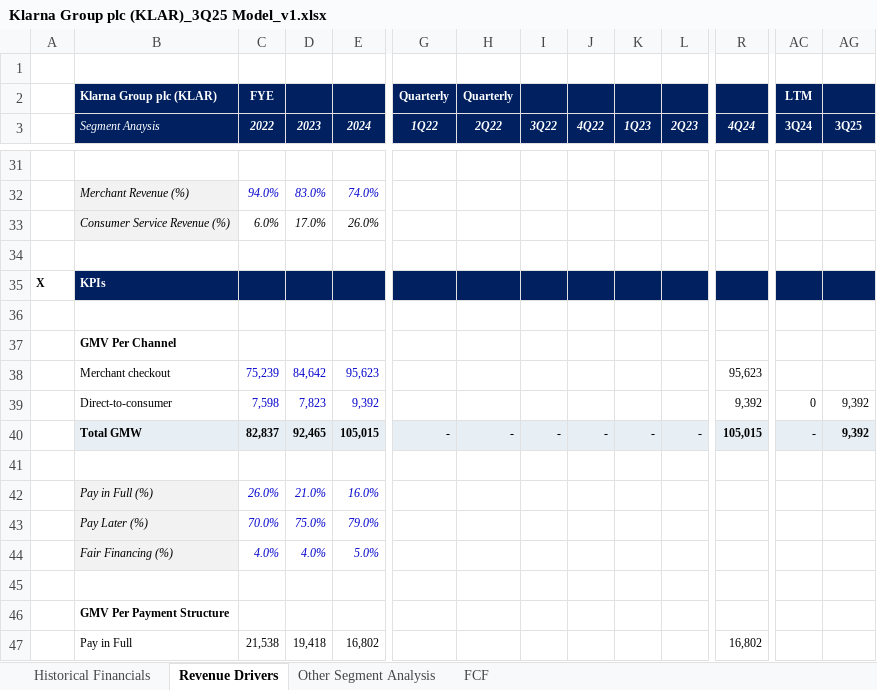
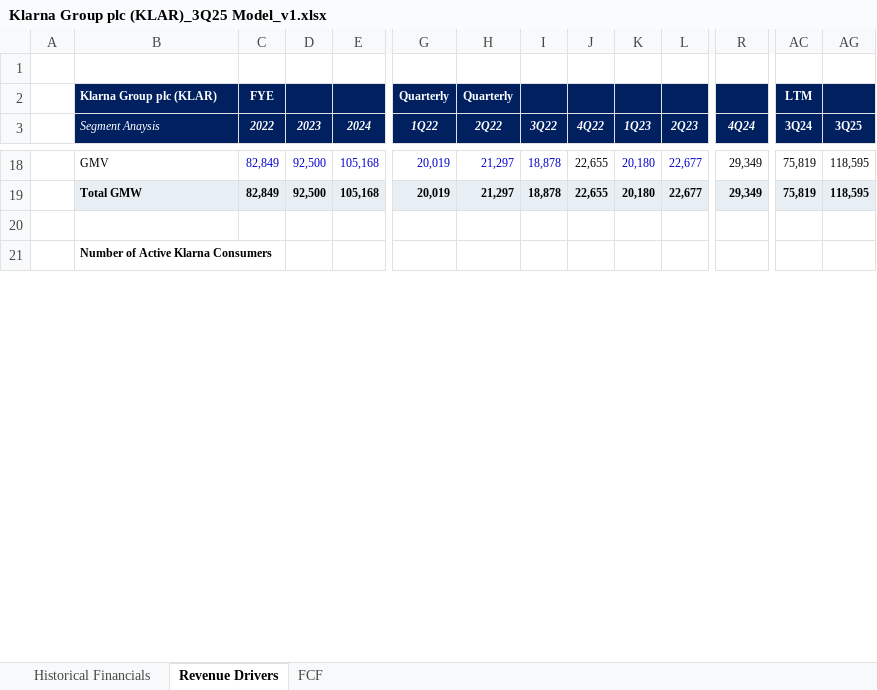
Before and after one commit to EquilibrisResearch/Financial-Models, an Excel workbook: Tech, Media, and Telecom (TMT)/Technology /Fintech/Klarna Group plc (KLAR)/Financial Model/Klarna Group plc (KLAR)_3Q25 Model_v1.xlsx, sheet Revenue Drivers, drawn as a sheet; only a part is shown, gaps mark what is left out; the shorter side is filled out with more unchanged rows; values as stored, in another font and other column widths than the file's, no borders; removed rows and columns are numbered as before the commit, all else as after; rows hold the shown columns only; the diff covers the shown part only; the diff names each change by its address in the sheet, - before the commit and + after, or states it on an @@ line.

```diff
--- a/Tech, Media, and Telecom (TMT)/Technology /Fintech/Klarna Group plc (KLAR)/Financial Model/Klarna Group plc (KLAR)_3Q25 Model_v1.xlsx (sheet Revenue Drivers)
+++ b/Tech, Media, and Telecom (TMT)/Technology /Fintech/Klarna Group plc (KLAR)/Financial Model/Klarna Group plc (KLAR)_3Q25 Model_v1.xlsx (sheet Revenue Drivers)
-sheet tab: Other Segment Analysis
-row 18: (empty)
+row 18:  | GMV | 82,849 | 92,500 | 105,168 | 20,019 | 21,297 | 18,878 | 22,655 | 20,180 | 22,677 | 29,349 | 75,819 | 118,595
-row 32:  | Merchant Revenue (%) | 94.0% | 83.0% | 74.0%
-row 33:  | Consumer Service Revenue (%) | 6.0% | 17.0% | 26.0%
-row 19: (empty)
+row 19:  | Total GMW | 82,849 | 92,500 | 105,168 | 20,019 | 21,297 | 18,878 | 22,655 | 20,180 | 22,677 | 29,349 | 75,819 | 118,595
-B19:E19 fill: none
+B19:E19 fill: #E7EFF5
-G19:R19 fill: none
+G19:R19 fill: #E7EFF5
-AC19 fill: none
+AC19 fill: #E7EFF5
-AG19 fill: none
+AG19 fill: #E7EFF5
-row 35: X | KPIs
-row 36: (empty)
-row 37:  | GMV Per Channel
-row 38:  | Merchant checkout | 75,239 | 84,642 | 95,623 |  |  |  |  |  |  | 95,623
-row 39:  | Direct-to-consumer | 7,598 | 7,823 | 9,392 |  |  |  |  |  |  | 9,392 | 0 | 9,392
-row 40:  | Total GMW | 82,837 | 92,465 | 105,015 | - | - | - | - | - | - | 105,015 | - | 9,392
-row 41: (empty)
-row 42:  | Pay in Full (%) | 26.0% | 21.0% | 16.0%
-row 43:  | Pay Later (%) | 70.0% | 75.0% | 79.0%
-row 44:  | Fair Financing (%) | 4.0% | 4.0% | 5.0%
-row 45: (empty)
-row 46:  | GMV Per Payment Structure
-row 47:  | Pay in Full | 21,538 | 19,418 | 16,802 |  |  |  |  |  |  | 16,802
```
Also changed, not shown: 3 added rows, 31 removed rows, 46 edited cells and cell formats elsewhere in this sheet, sheet Historical Financials, hidden cells.
